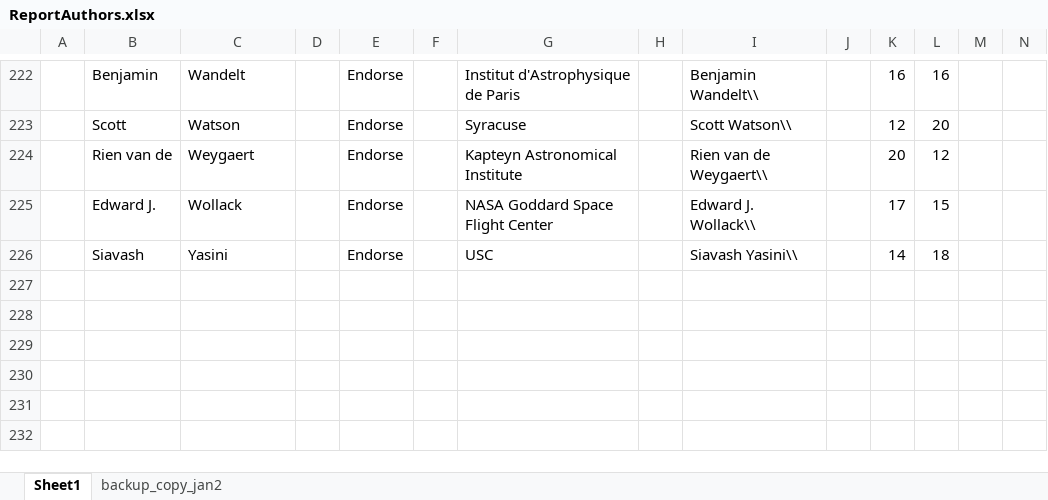
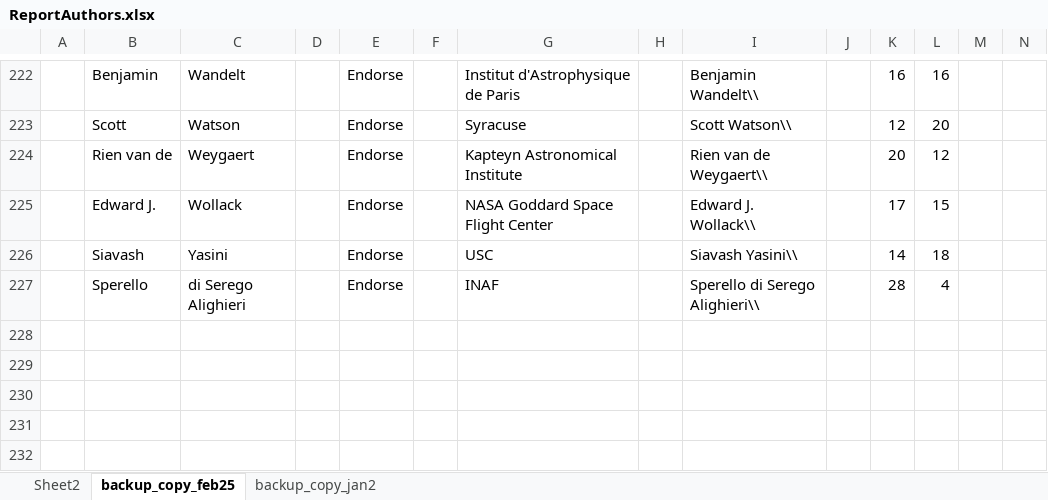
Before and after one commit to CMB-Probe/PICOReport, an Excel workbook: ReferenceDocuments/ReportAuthors.xlsx, sheet backup_copy_feb25, drawn as a sheet; only a part is shown, gaps mark what is left out; values as stored, in another font and other column widths than the file's, no borders; rows hold the shown columns only; the diff names each change by its address in the sheet, - before the commit and + after, or states it on an @@ line.

```diff
--- a/ReferenceDocuments/ReportAuthors.xlsx (sheet backup_copy_feb25)
+++ b/ReferenceDocuments/ReportAuthors.xlsx (sheet backup_copy_feb25)
-sheet tab: Sheet1
+sheet tab: backup_copy_feb25
+sheet tab: Sheet2
-row 227: (empty)
+row 227:  | Sperello | di Serego Alighieri |  | Endorse |  | INAF |  | Sperello di Serego Alighieri\\ |  | 28 | 4
```
